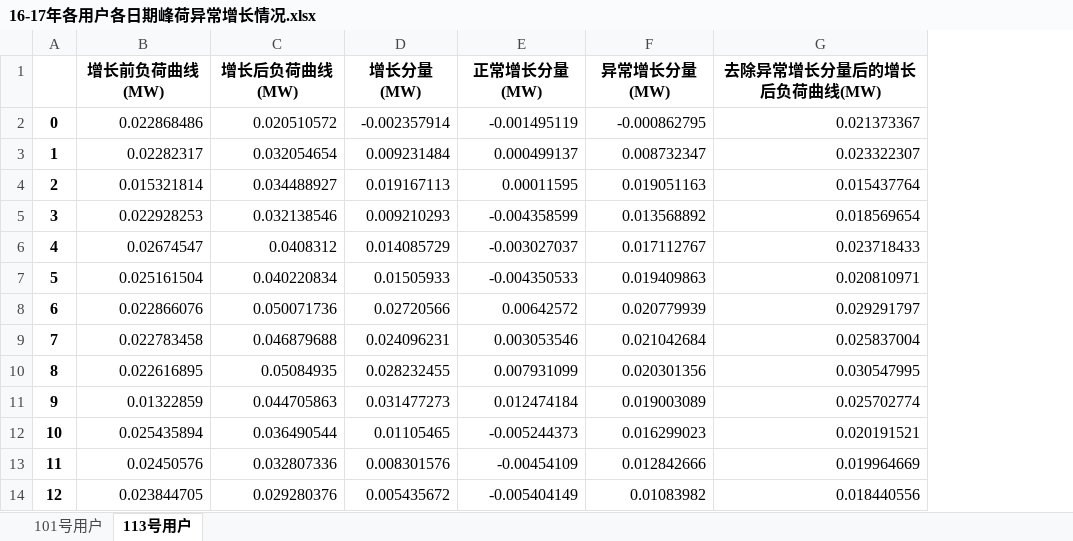
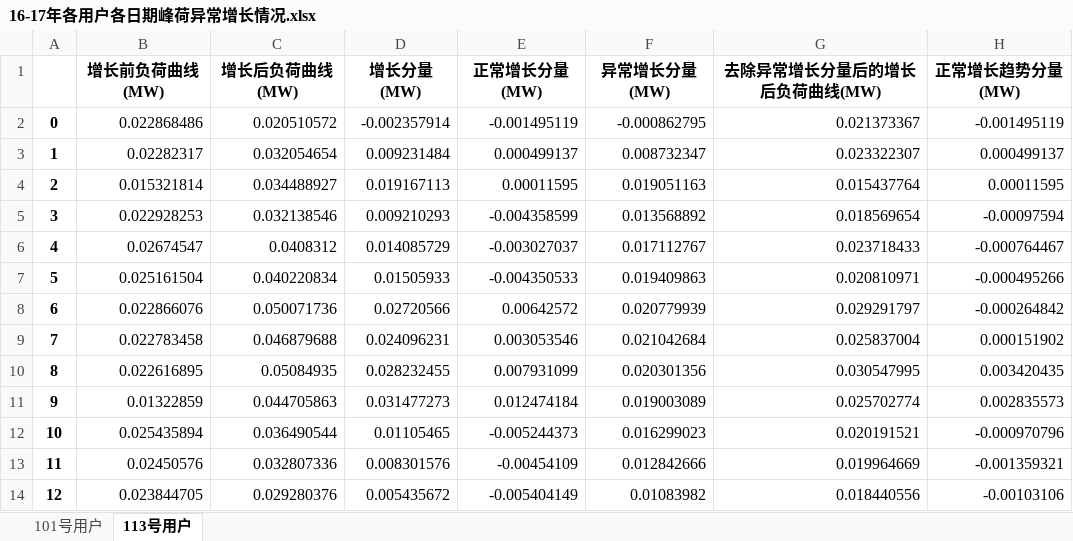
Before and after one commit to PLZ2001/SLF-and-DNP-Considering-ALG, an Excel workbook: 1.异常增长诊断和概率模型/16-17年各用户各日期峰荷异常增长情况.xlsx, sheet 113号用户, drawn as a sheet; only a part is shown; values as stored, in another font and other column widths than the file's, no borders; the diff names each change by its address in the sheet, - before the commit and + after, or states it on an @@ line.

```diff
--- a/1.异常增长诊断和概率模型/16-17年各用户各日期峰荷异常增长情况.xlsx (sheet 113号用户)
+++ b/1.异常增长诊断和概率模型/16-17年各用户各日期峰荷异常增长情况.xlsx (sheet 113号用户)
+column H (正常增长趋势分量(MW)), rows 2-14: -0.001495119 | 0.000499137 | 0.00011595 | -0.00097594 | -0.000764467 | -0.000495266 | -0.000264842 | 0.000151902 | 0.003420435 | 0.002835573 | -0.000970796 | -0.001359321 | -0.00103106
```
Also changed, not shown: sheet 101号用户, 5 other files.
